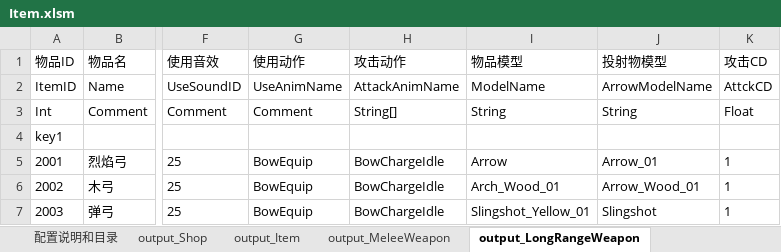
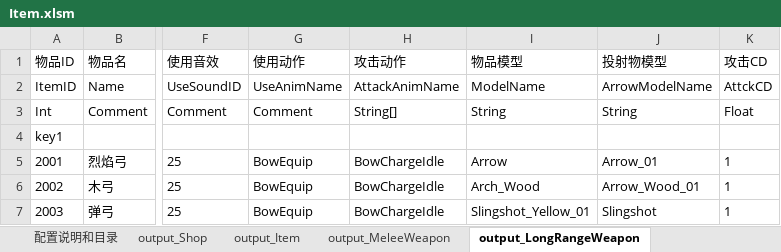
Before and after one commit to lilith-avatar/social-island, an Excel workbook: Design/Item.xlsm, sheet output_LongRangeWeapon, drawn as a sheet; only a part is shown, gaps mark what is left out; values as stored, in another font and other column widths than the file's, no borders; conditional formats not drawn; the diff names each change by its address in the sheet, - before the commit and + after, or states it on an @@ line.

Commit message:
修复弓没了的问题

```diff
--- a/Design/Item.xlsm (sheet output_LongRangeWeapon)
+++ b/Design/Item.xlsm (sheet output_LongRangeWeapon)
-I6 (物品模型): Arch_Wood_01
+I6 (物品模型): Arch_Wood
```
